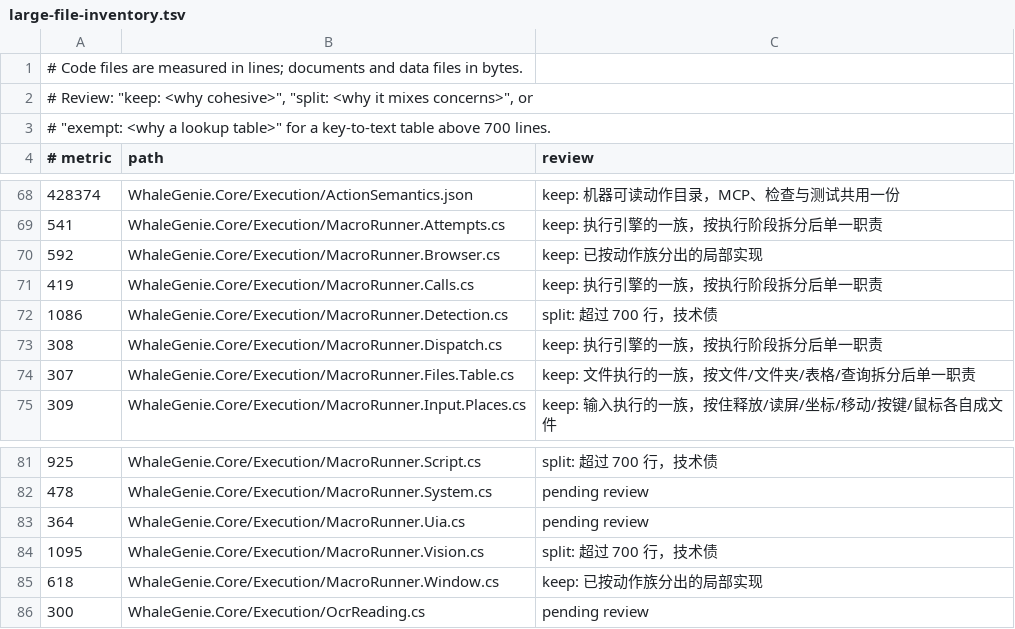
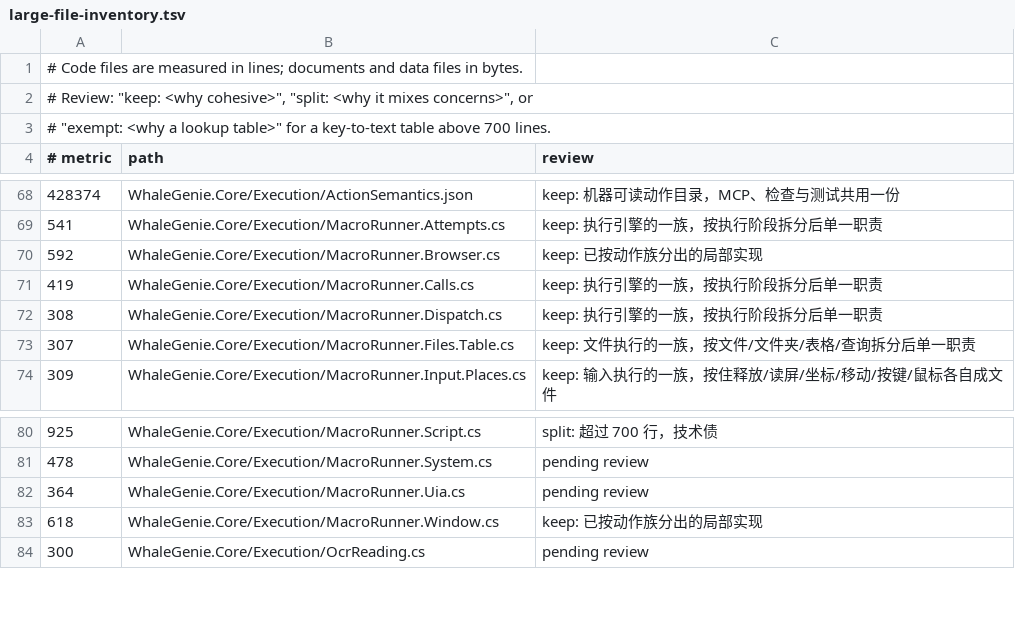
Before and after one commit to ilpoint/WhaleGenie, a TSV file: .githooks/large-file-inventory.tsv, drawn as a sheet; only a part is shown, gaps mark what is left out; the diff names each change by its address in the sheet, - before the commit and + after, or states it on an @@ line.

Commit message:
把视觉与检测执行按阶段拆开
MacroRunner.Vision.cs（1,095 行）切成 9 个分部：看后留下什么、标记与像素、取图、留存、颜色、图案、稳定等待、等图与点图、分派。MacroRunner.Detection.cs（1,086 行）切成 7 个分部：发现、查询、顺序、挑选、参考图、搜索区域、截图。两个主文件都只留类声明，最大分部 250 行。搬移逐行核对无丢失，核心测试 1,580 条全部通过。

```diff
--- a/.githooks/large-file-inventory.tsv
+++ b/.githooks/large-file-inventory.tsv
-row 72: 1086 | WhaleGenie.Core/Execution/MacroRunner.Detection.cs | split: 超过 700 行，技术债
-row 84: 1095 | WhaleGenie.Core/Execution/MacroRunner.Vision.cs | split: 超过 700 行，技术债
```
Also changed, not shown: 19 other files.
